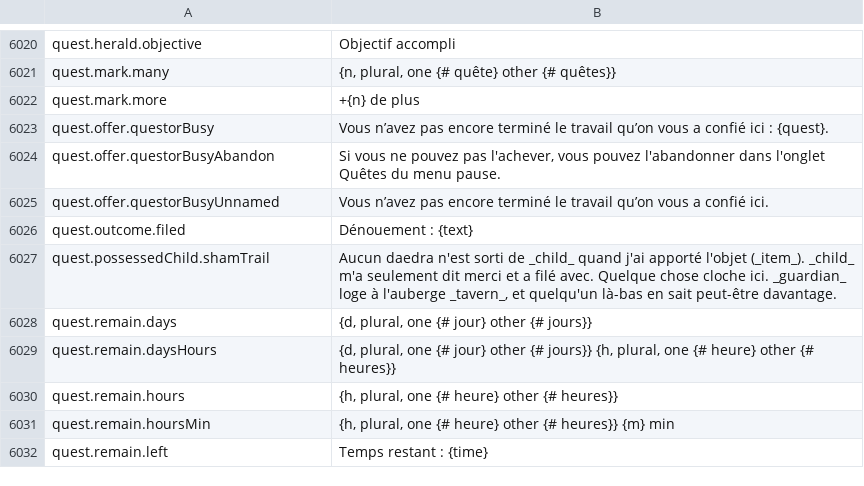
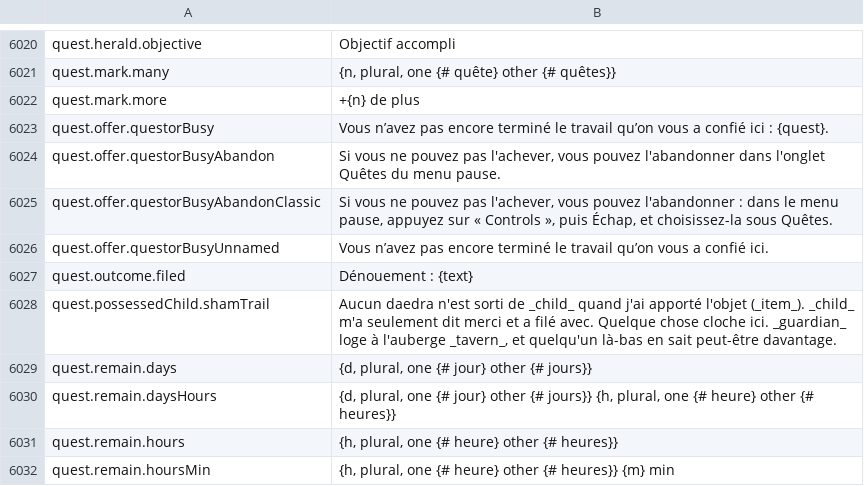
Before and after one commit to Lattymoy/daggerfall-js-source, a CSV file: locales/fr/Port_Strings.csv, drawn as a sheet; only a part is shown, gaps mark what is left out; the shorter side is filled out with more unchanged rows; the diff names each change by its address in the sheet, - before the commit and + after, or states it on an @@ line.

```diff
--- a/locales/fr/Port_Strings.csv
+++ b/locales/fr/Port_Strings.csv
+row 6025: quest.offer.questorBusyAbandonClassic | Si vous ne pouvez pas l'achever, vous pouvez l'abandonner : dans le menu pause, appuyez sur « Controls », puis Échap, et choisissez-la sous Quêtes.
```
Also changed, not shown: locales/bg/Port_Strings.csv, locales/da/Port_Strings.csv, 33 other files.
